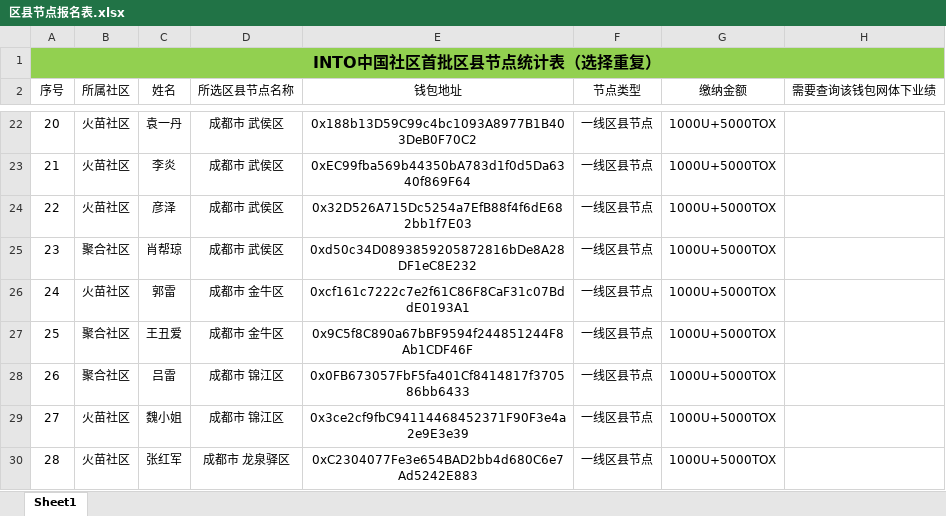
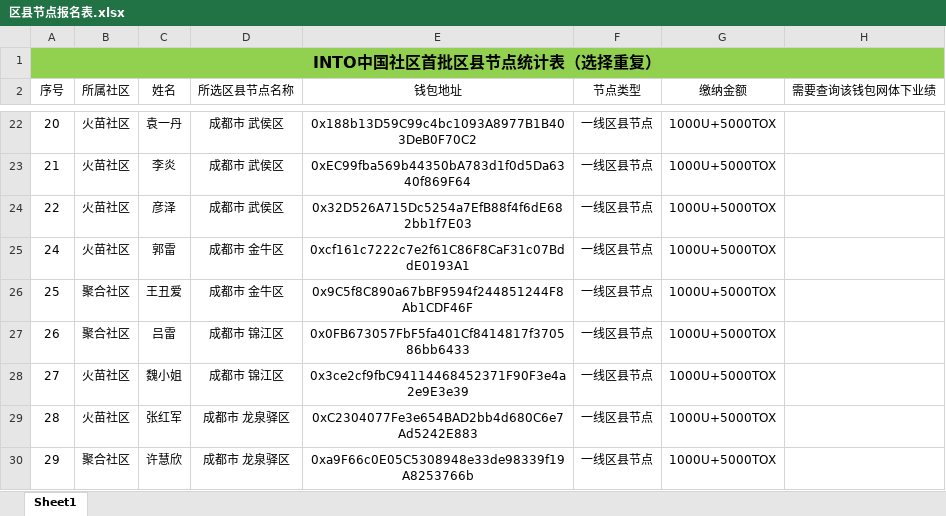
Before and after one commit to calmw/city-node, an Excel workbook: server/assets/区县节点报名表.xlsx, sheet Sheet1, drawn as a sheet; only a part is shown, gaps mark what is left out; the shorter side is filled out with more unchanged rows; values as stored, in another font and other column widths than the file's, no borders; conditional formats not drawn; the diff names each change by its address in the sheet, - before the commit and + after, or states it on an @@ line.

```diff
--- a/server/assets/区县节点报名表.xlsx (sheet Sheet1)
+++ b/server/assets/区县节点报名表.xlsx (sheet Sheet1)
-row 25: 23 | 聚合社区 | 肖帮琼 | 成都市 武侯区 | 0xd50c34D0893859205872816bDe8A28DF1eC8E232 | 一线区县节点 | 1000U+5000TOX
```
Also changed, not shown: 16 other files.
